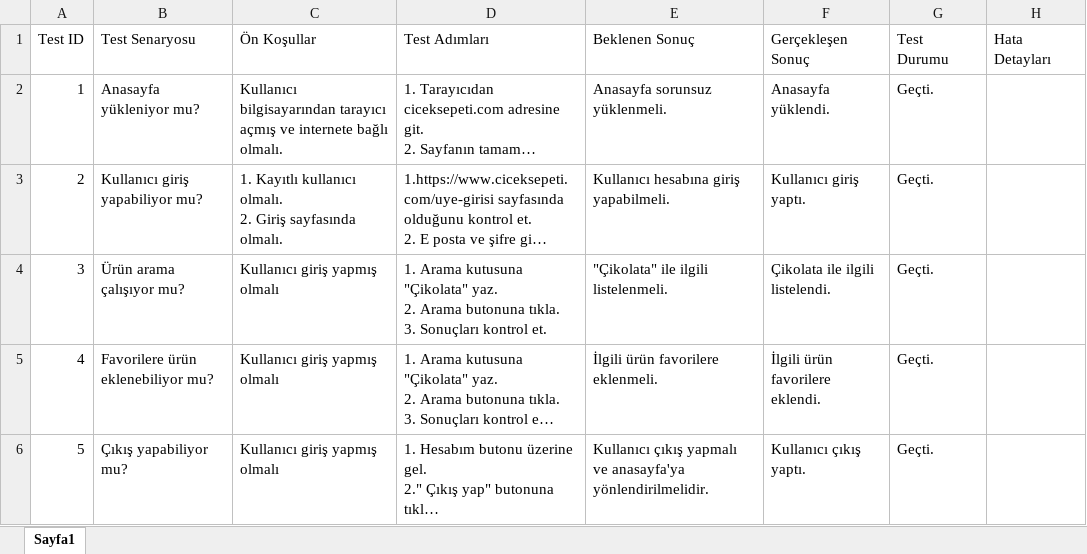
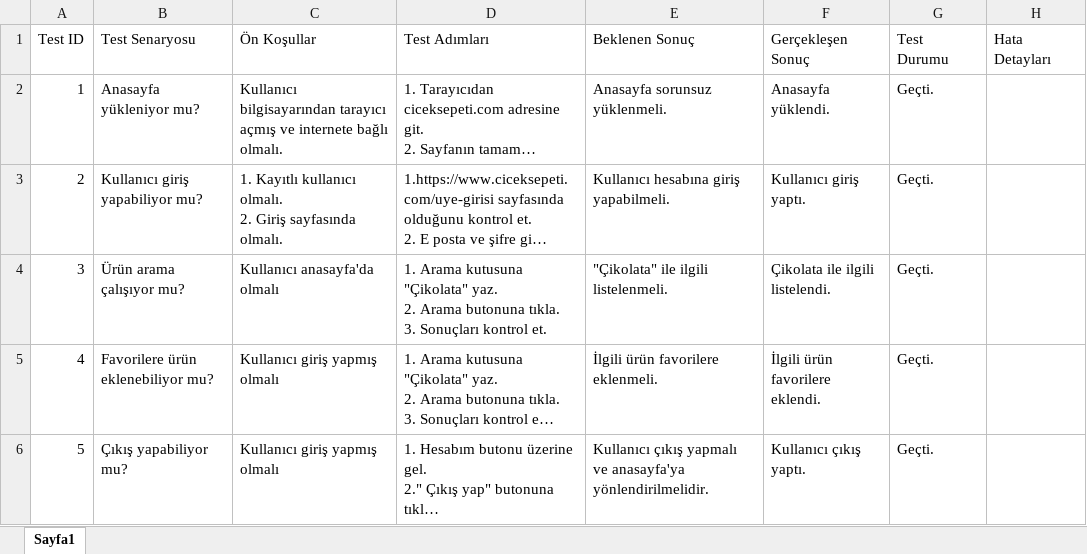
Before and after one commit to syurdatapan/CicekSepetiUITests, an Excel workbook: ManualTest/Test.xlsx, sheet Sayfa1, drawn as a sheet; long unchanged cells end in …; values as stored, in another font and other column widths than the file's, no borders; table styles not drawn; the diff names each change by its address in the sheet, - before the commit and + after, or states it on an @@ line.

Commit message:
add search product test

```diff
--- a/ManualTest/Test.xlsx (sheet Sayfa1)
+++ b/ManualTest/Test.xlsx (sheet Sayfa1)
-C4 (Ön Koşullar): Kullanıcı giriş yapmış olmalı
+C4 (Ön Koşullar): Kullanıcı anasayfa'da olmalı
```
Also changed, not shown: 31 other files.
